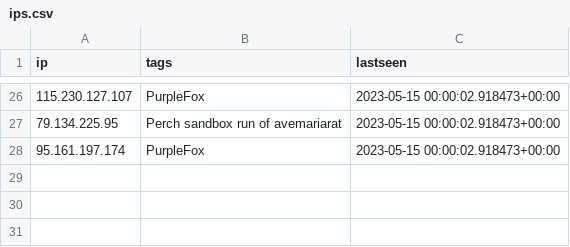
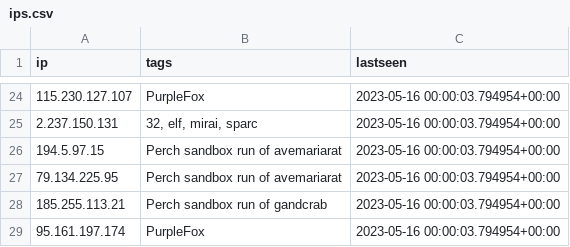
Before and after one commit to ConnectWise-Software/ConnectWise-CRU, a CSV file: ips.csv, drawn as a sheet; only a part is shown, gaps mark what is left out; the diff covers the shown part only.

```diff
--- a/ips.csv
+++ b/ips.csv
@@ -26,3 +24,6 @@
-"115.230.127.107","PurpleFox","2023-05-15 00:00:02.918473+00:00"
-"79.134.225.95","Perch sandbox run of avemariarat","2023-05-15 00:00:02.918473+00:00"
-"95.161.197.174","PurpleFox","2023-05-15 00:00:02.918473+00:00"
+"115.230.127.107","PurpleFox","2023-05-16 00:00:03.794954+00:00"
+"2.237.150.131","32, elf, mirai, sparc","2023-05-16 00:00:03.794954+00:00"
+"194.5.97.15","Perch sandbox run of avemariarat","2023-05-16 00:00:03.794954+00:00"
+"79.134.225.95","Perch sandbox run of avemariarat","2023-05-16 00:00:03.794954+00:00"
+"185.255.113.21","Perch sandbox run of gandcrab","2023-05-16 00:00:03.794954+00:00"
+"95.161.197.174","PurpleFox","2023-05-16 00:00:03.794954+00:00"
```
Also changed, not shown: 10 added rows, 12 removed rows, 1 moved row and 8 edited cells elsewhere in this file, 1 other file.
